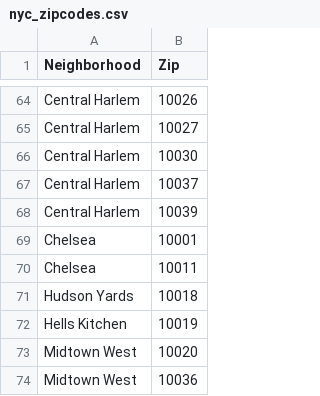
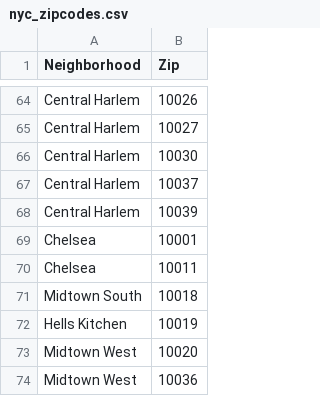
Before and after one commit to kahartman2/Module_One_Project, a CSV file: nyc_zipcodes.csv, drawn as a sheet; only a part is shown, gaps mark what is left out.

Commit message:
hudson yards > midtown south

```diff
--- a/nyc_zipcodes.csv
+++ b/nyc_zipcodes.csv
@@ -70,3 +70,3 @@ Chelsea,10001
 Chelsea,10011
-Hudson Yards,10018
+Midtown South,10018
 Hells Kitchen,10019
```
